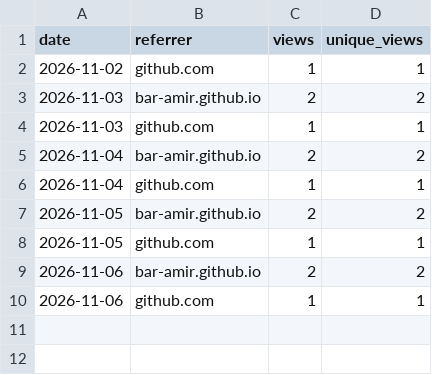
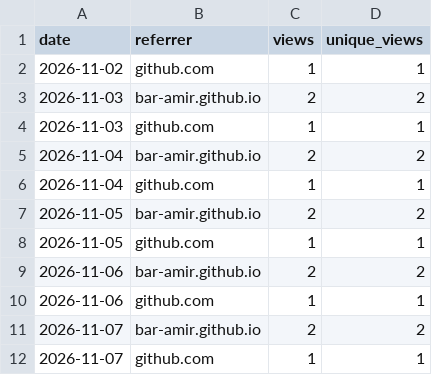
Before and after one commit to bar-amir/takes, a CSV file: referrers.csv, drawn as a sheet; the diff names each change by its address in the sheet, - before the commit and + after, or states it on an @@ line.

```diff
--- a/referrers.csv
+++ b/referrers.csv
+row 11: 2026-11-07 | bar-amir.github.io | 2 | 2
+row 12: 2026-11-07 | github.com | 1 | 1
```
Also changed, not shown: daily.csv, releases.csv, 1 other file.
